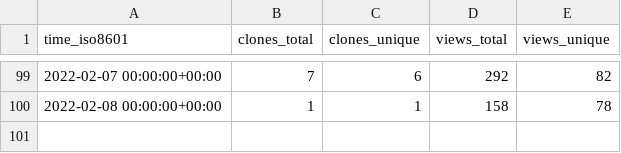
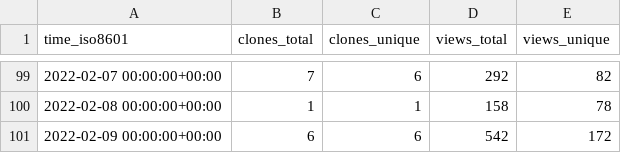
Before and after one commit to gitblit-org/github-stats, a CSV file: gitblit/gitblit/ghrs-data/views_clones_aggregate.csv, drawn as a sheet; only a part is shown, gaps mark what is left out; the diff names each change by its address in the sheet, - before the commit and + after, or states it on an @@ line.

```diff
--- a/gitblit/gitblit/ghrs-data/views_clones_aggregate.csv
+++ b/gitblit/gitblit/ghrs-data/views_clones_aggregate.csv
+row 101: 2022-02-09 00:00:00+00:00 | 6 | 6 | 542 | 172
```
Also changed, not shown: 1 other file.
